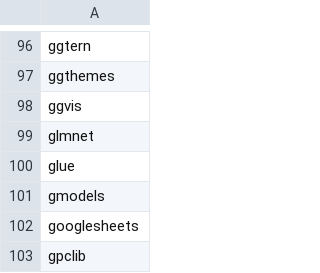
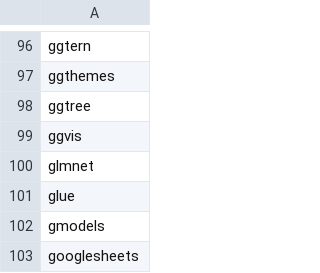
Before and after one commit to verajosemanuel/tidyviz, a CSV file: mypackages.csv, drawn as a sheet; only a part is shown, gaps mark what is left out; the shorter side is filled out with more unchanged rows; the diff names each change by its address in the sheet, - before the commit and + after, or states it on an @@ line.

Commit message:
ggtree

```diff
--- a/mypackages.csv
+++ b/mypackages.csv
+row 98: ggtree
```
